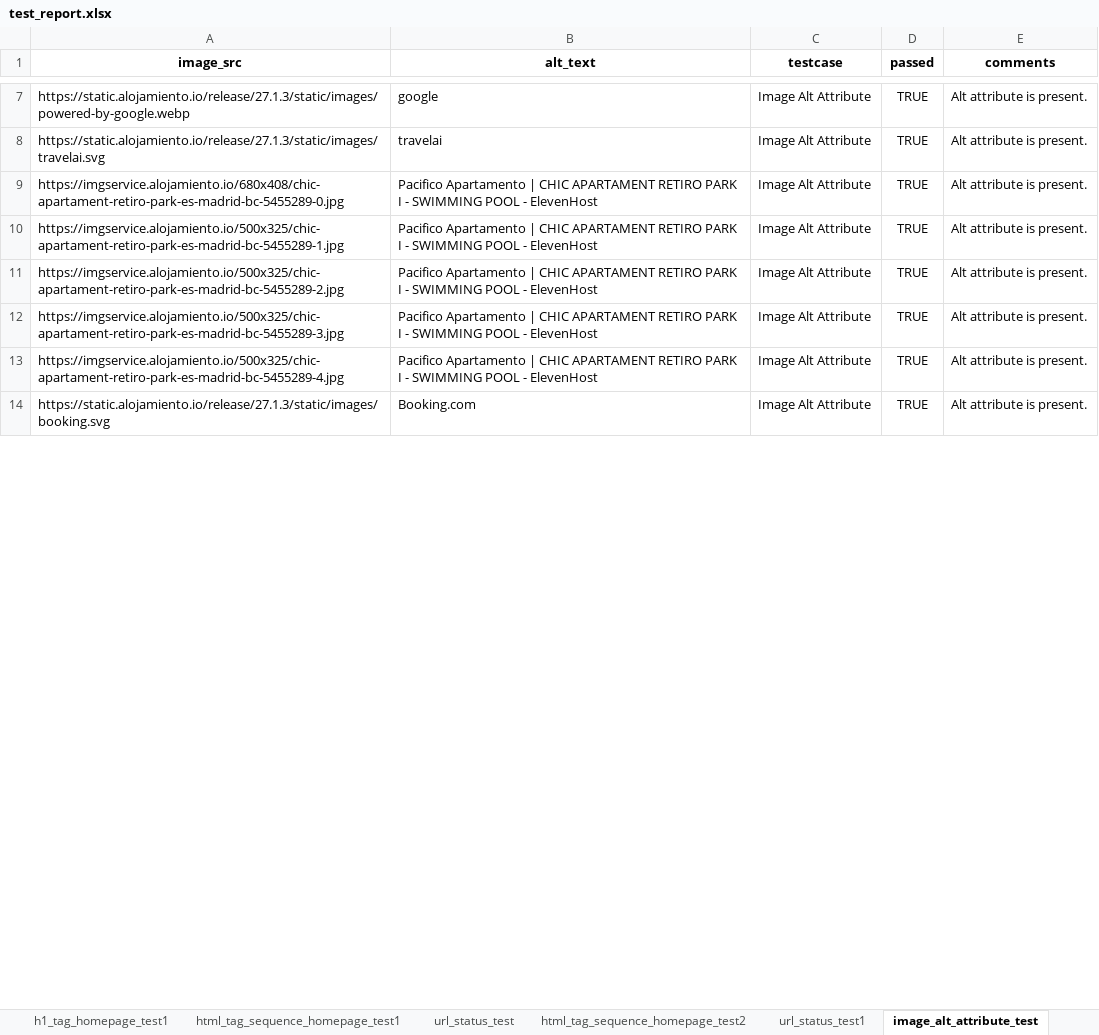
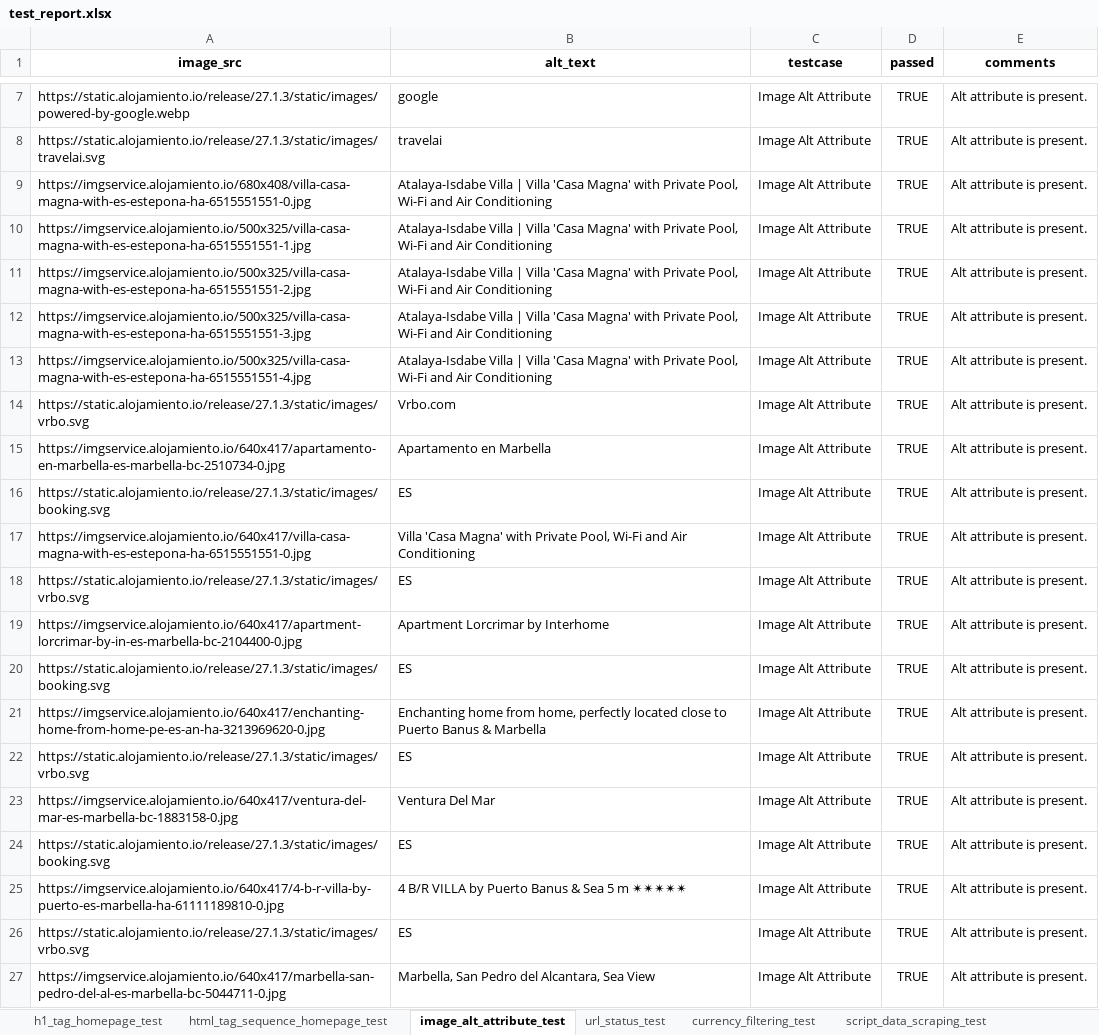
Before and after one commit to Khairun-Nahar-Munne/w3-assignment6, an Excel workbook: test_reports/test_report.xlsx, sheet image_alt_attribute_test, drawn as a sheet; only a part is shown, gaps mark what is left out; the shorter side is filled out with more unchanged rows; values as stored, in another font and other column widths than the file's, no borders; the diff covers the shown part only; the diff names each change by its address in the sheet, - before the commit and + after, or states it on an @@ line.

Commit message:
all tests are added

```diff
--- a/test_reports/test_report.xlsx (sheet image_alt_attribute_test)
+++ b/test_reports/test_report.xlsx (sheet image_alt_attribute_test)
-sheet tab: html_tag_sequence_homepage_test2
+sheet tab: script_data_scraping_test
-sheet tab: h1_tag_homepage_test1
-sheet tab: html_tag_sequence_homepage_test1
-sheet tab: url_status_test1
+sheet tab: currency_filtering_test
@@ sheet tab order changed: h1_tag_homepage_test | html_tag_sequence_homepage_test | image_alt_attribute_test | url_status_test | currency_filtering_test | script_data_scraping_test @@
-A9 (image_src): https://imgservice.alojamiento.io/680x408/chic-apartament-retiro-park-es-madrid-bc-5455289-0.jpg
+A9 (image_src): https://imgservice.alojamiento.io/680x408/villa-casa-magna-with-es-estepona-ha-6515551551-0.jpg
-B9:B13 (alt_text): Pacifico Apartamento | CHIC APARTAMENT RETIRO PARK I - SWIMMING POOL - ElevenHost
+B9:B13 (alt_text): Atalaya-Isdabe Villa | Villa 'Casa Magna' with Private Pool, Wi-Fi and Air Conditioning
-A10 (image_src): https://imgservice.alojamiento.io/500x325/chic-apartament-retiro-park-es-madrid-bc-5455289-1.jpg
+A10 (image_src): https://imgservice.alojamiento.io/500x325/villa-casa-magna-with-es-estepona-ha-6515551551-1.jpg
-A11 (image_src): https://imgservice.alojamiento.io/500x325/chic-apartament-retiro-park-es-madrid-bc-5455289-2.jpg
+A11 (image_src): https://imgservice.alojamiento.io/500x325/villa-casa-magna-with-es-estepona-ha-6515551551-2.jpg
-A12 (image_src): https://imgservice.alojamiento.io/500x325/chic-apartament-retiro-park-es-madrid-bc-5455289-3.jpg
+A12 (image_src): https://imgservice.alojamiento.io/500x325/villa-casa-magna-with-es-estepona-ha-6515551551-3.jpg
-A13 (image_src): https://imgservice.alojamiento.io/500x325/chic-apartament-retiro-park-es-madrid-bc-5455289-4.jpg
+A13 (image_src): https://imgservice.alojamiento.io/500x325/villa-casa-magna-with-es-estepona-ha-6515551551-4.jpg
+row 14: https://static.alojamiento.io/release/27.1.3/static/images/vrbo.svg | Vrbo.com | Image Alt Attribute | TRUE | Alt attribute is present.
+row 15: https://imgservice.alojamiento.io/640x417/apartamento-en-marbella-es-marbella-bc-2510734-0.jpg | Apartamento en Marbella | Image Alt Attribute | TRUE | Alt attribute is present.
+row 17: https://imgservice.alojamiento.io/640x417/villa-casa-magna-with-es-estepona-ha-6515551551-0.jpg | Villa 'Casa Magna' with Private Pool, Wi-Fi and Air Conditioning | Image Alt Attribute | TRUE | Alt attribute is present.
+row 19: https://imgservice.alojamiento.io/640x417/apartment-lorcrimar-by-in-es-marbella-bc-2104400-0.jpg | Apartment Lorcrimar by Interhome | Image Alt Attribute | TRUE | Alt attribute is present.
+row 21: https://imgservice.alojamiento.io/640x417/enchanting-home-from-home-pe-es-an-ha-3213969620-0.jpg | Enchanting home from home, perfectly located close to Puerto Banus & Marbella | Image Alt Attribute | TRUE | Alt attribute is present.
+row 23: https://imgservice.alojamiento.io/640x417/ventura-del-mar-es-marbella-bc-1883158-0.jpg | Ventura Del Mar | Image Alt Attribute | TRUE | Alt attribute is present.
+row 25: https://imgservice.alojamiento.io/640x417/4-b-r-villa-by-puerto-es-marbella-ha-61111189810-0.jpg | 4 B/R VILLA by Puerto Banus & Sea 5 m ✴✴✴✴✴ | Image Alt Attribute | TRUE | Alt attribute is present.
+row 27: https://imgservice.alojamiento.io/640x417/marbella-san-pedro-del-al-es-marbella-bc-5044711-0.jpg | Marbella, San Pedro del Alcantara, Sea View | Image Alt Attribute | TRUE | Alt attribute is present.
```
Also changed, not shown: 19 added rows, 27 removed rows, 17 moved rows and 9 edited cells elsewhere in this sheet, sheet url_status_test, sheet script_data_scraping_test, sheet html_tag_sequence_homepage_test, sheet h1_tag_homepage_test, other sheet tabs, 14 other files.
